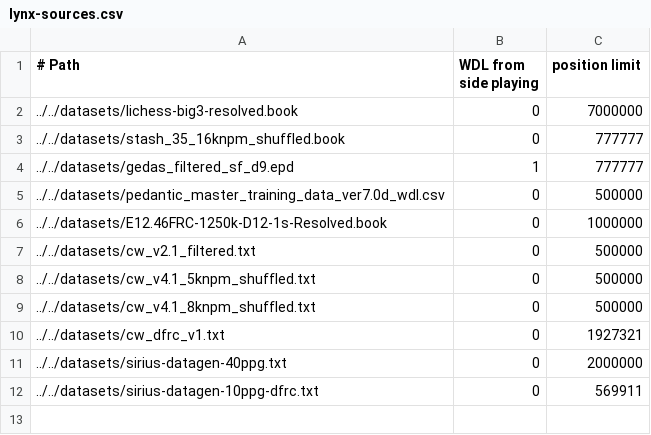
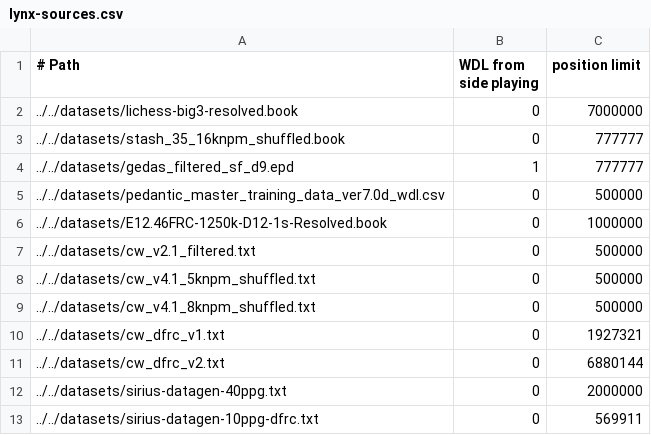
Before and after one commit to lynx-chess/texel-tuner, a CSV file: src/lynx-sources.csv, drawn as a sheet.

Commit message:
Add CW dfrc v2 (all 6.8M positions)

```diff
--- a/src/lynx-sources.csv
+++ b/src/lynx-sources.csv
@@ -10,2 +10,3 @@
 ../../datasets/cw_dfrc_v1.txt,0,1927321
+../../datasets/cw_dfrc_v2.txt,0,6880144
 ../../datasets/sirius-datagen-40ppg.txt,0,2000000
```
Also changed, not shown: 1 other file.
